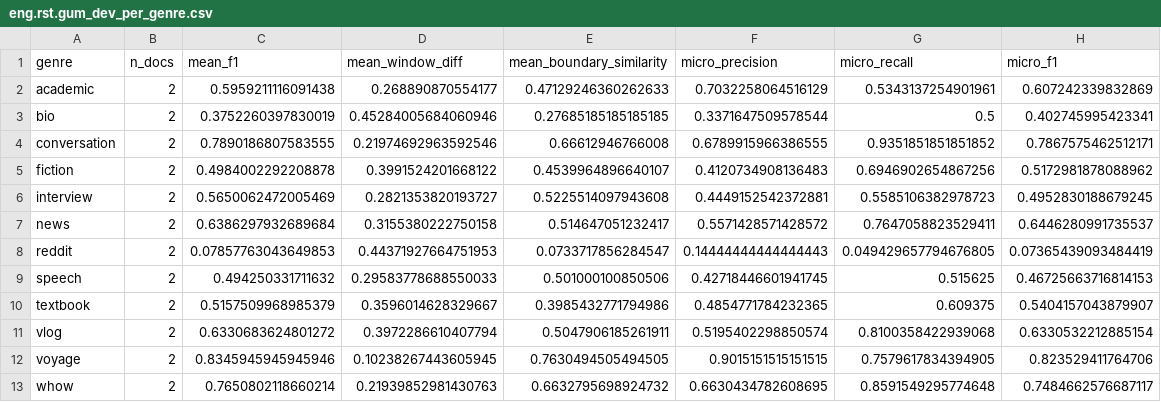
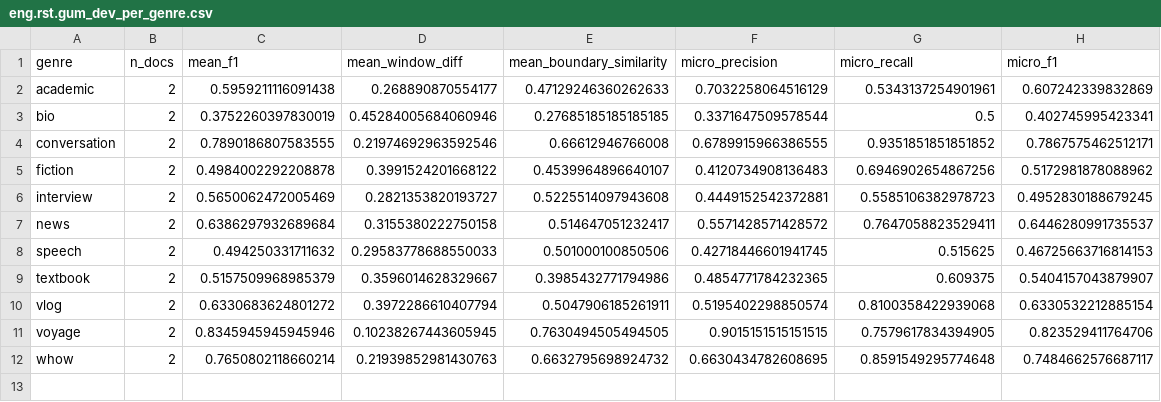
Before and after one commit to klimpe/llm-segmentation-eval, a CSV file: results/eng.rst.gum_dev_per_genre.csv, drawn as a sheet; the diff names each change by its address in the sheet, - before the commit and + after, or states it on an @@ line.

```diff
--- a/results/eng.rst.gum_dev_per_genre.csv
+++ b/results/eng.rst.gum_dev_per_genre.csv
-row 8: reddit | 2 | 0.07857763043649853 | 0.44371927664751953 | 0.0733717856284547 | 0.14444444444444443 | 0.049429657794676805 | 0.07365439093484419
```
Also changed, not shown: results/eng.rst.gum_dev_per_document.csv, results/eng.rst.gum_dev_summary.csv, 3 other files.
